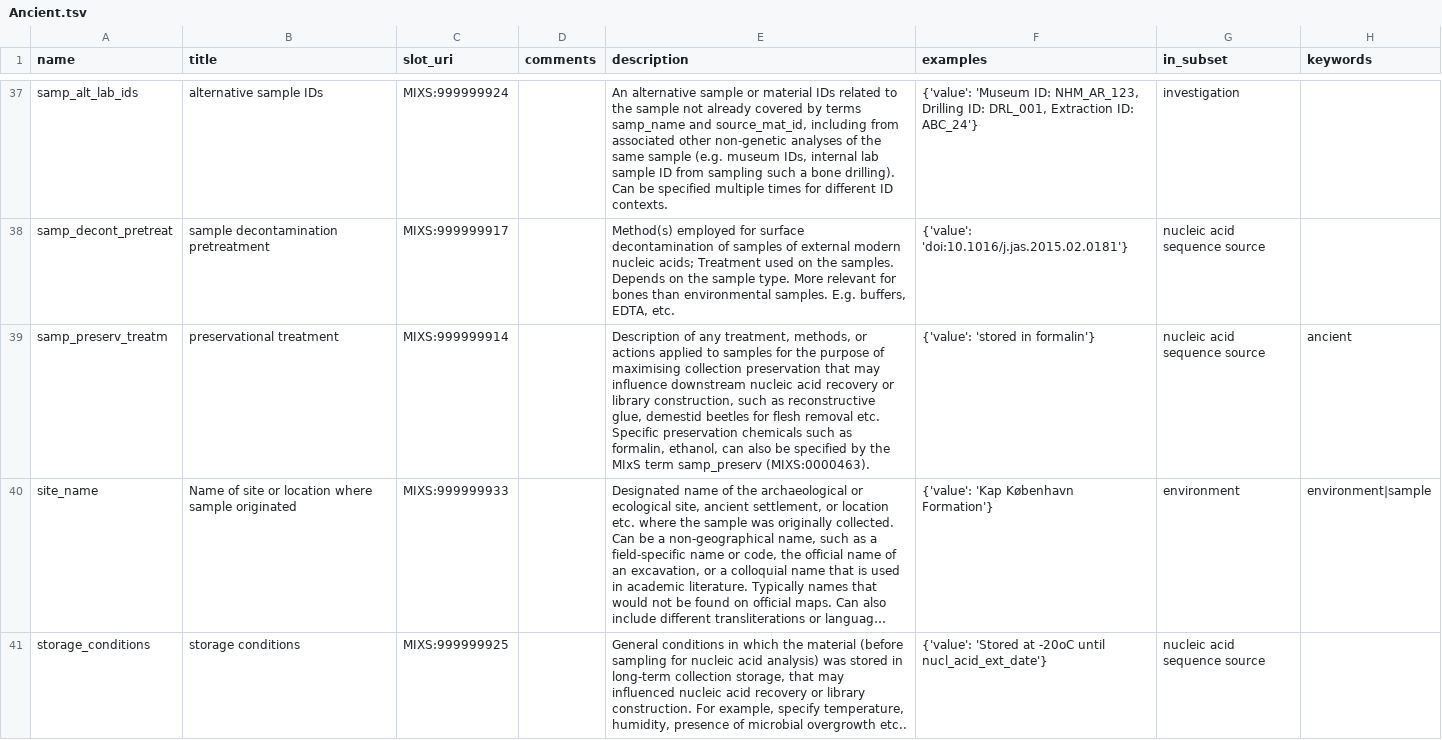
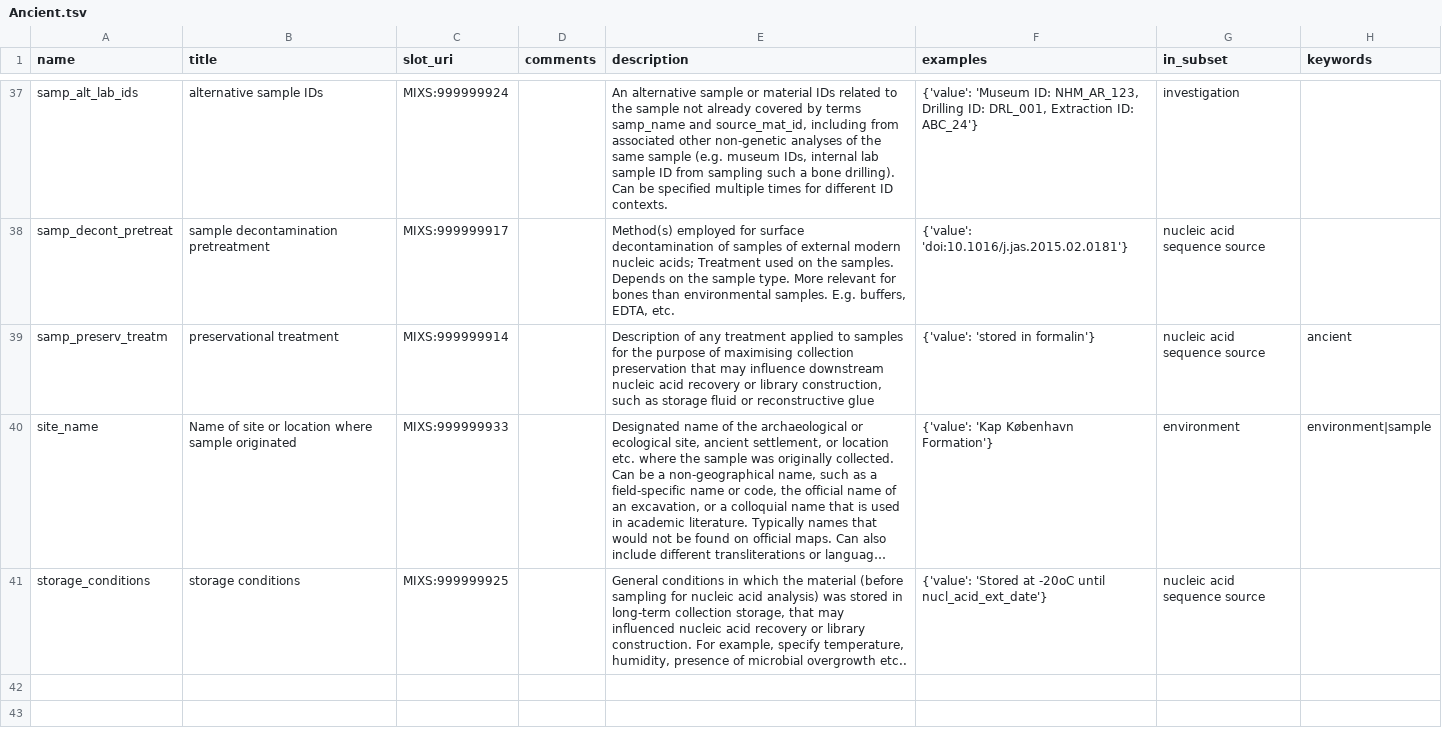
Before and after one commit to MIxS-MInAS/extension-ancient, a TSV file: project/class-model-tsvs/Ancient.tsv, drawn as a sheet; only a part is shown, gaps mark what is left out; long unchanged cells end in …; the diff names each change by its address in the sheet, - before the commit and + after, or states it on an @@ line.

Commit message:
Changes aftetr comments after commetns from @MeriamGuellil

```diff
--- a/project/class-model-tsvs/Ancient.tsv
+++ b/project/class-model-tsvs/Ancient.tsv
-E39 (description): …of any treatment, methods, or actions applied to samples for the purpose of maximising collection preservation that may influence downstream nucleic acid recovery or library construction, such as reconstructive glue, demestid beetles for flesh removal etc. Specific preservation chemicals such as formalin, ethanol, can also be specified by the MIxS term samp_preserv (MIXS:0000463).
+E39 (description): …of any treatment applied to samples for the purpose of maximising collection preservation that may influence downstream nucleic acid recovery or library construction, such as storage fluid or reconstructive glue
```
Also changed, not shown: 2 other files.
